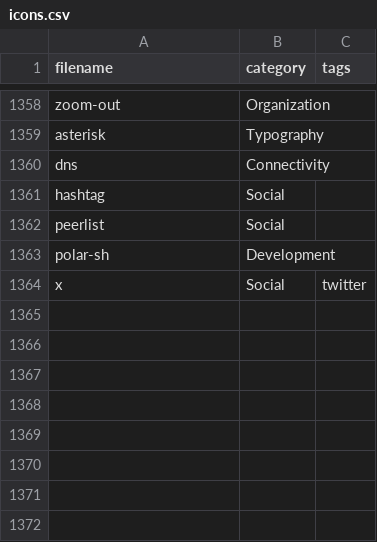
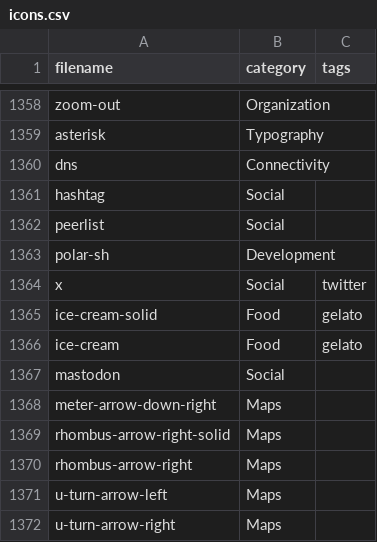
Before and after one commit to iconoir-icons/iconoir, a CSV file: iconoir.com/icons.csv, drawn as a sheet; only a part is shown, gaps mark what is left out; the diff names each change by its address in the sheet, - before the commit and + after, or states it on an @@ line.

Commit message:
8 new icons and changes

```diff
--- a/iconoir.com/icons.csv
+++ b/iconoir.com/icons.csv
+row 1365: ice-cream-solid | Food | gelato
+row 1366: ice-cream | Food | gelato
+row 1367: mastodon | Social
+row 1368: meter-arrow-down-right | Maps
+row 1369: rhombus-arrow-right-solid | Maps
+row 1370: rhombus-arrow-right | Maps
+row 1371: u-turn-arrow-left | Maps
+row 1372: u-turn-arrow-right | Maps
```
Also changed, not shown: 14 other files.
